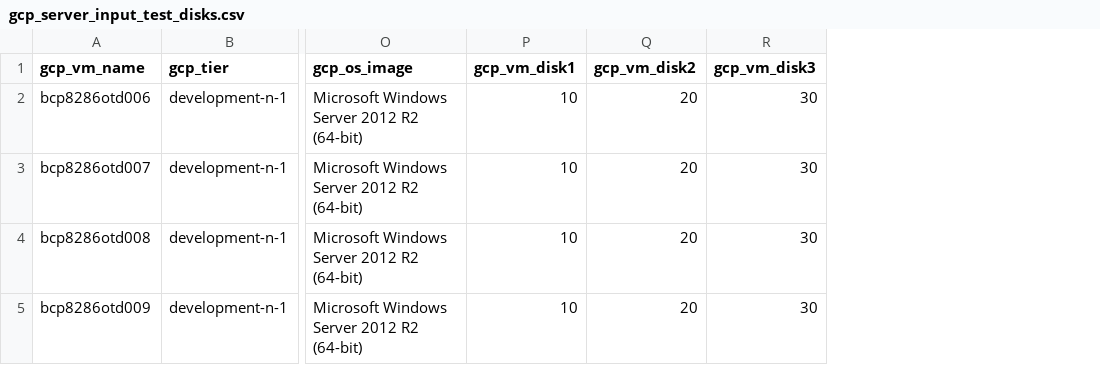
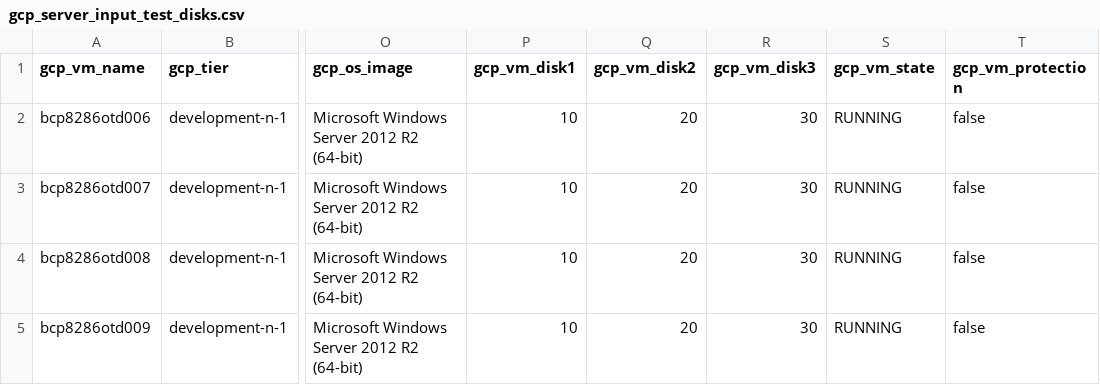
Before and after one commit to tejz1386/gcp_terraform_demo_test, a CSV file: development/gcp_server_input_test_disks.csv, drawn as a sheet; only a part is shown, gaps mark what is left out; the diff names each change by its address in the sheet, - before the commit and + after, or states it on an @@ line.

```diff
--- a/development/gcp_server_input_test_disks.csv
+++ b/development/gcp_server_input_test_disks.csv
+column S (gcp_vm_state), rows 2-5: all RUNNING
+column T (gcp_vm_protection), rows 2-5: all false
```
Also changed, not shown: 1 other file.
